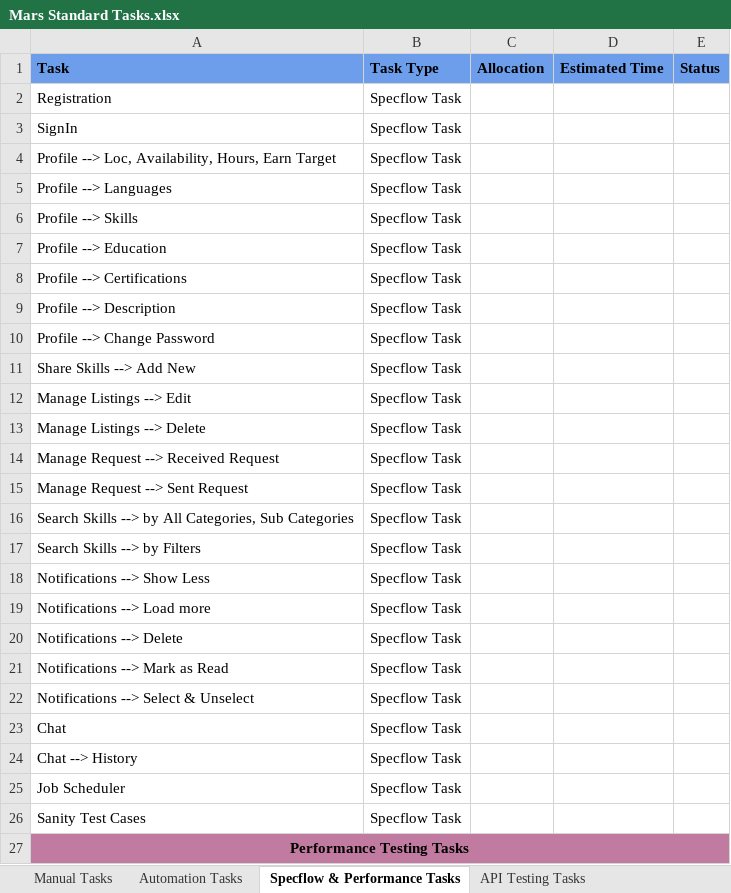
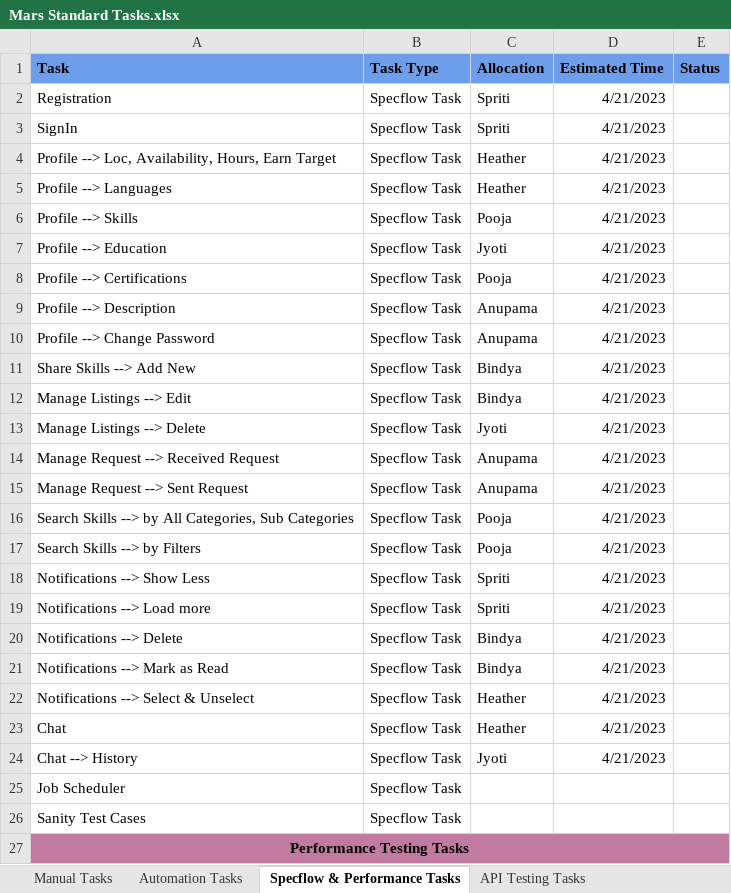
Before and after one commit to Anupamakasala/Task3, an Excel workbook: Mars Standard Tasks.xlsx, sheet Specflow & Performance Tasks, drawn as a sheet; only a part is shown; values as stored, in another font and other column widths than the file's, no borders; the diff names each change by its address in the sheet, - before the commit and + after, or states it on an @@ line.

```diff
--- a/Mars Standard Tasks.xlsx (sheet Specflow & Performance Tasks)
+++ b/Mars Standard Tasks.xlsx (sheet Specflow & Performance Tasks)
-C2:C3: (empty)
+C2:C3: Spriti
-D2:D24: (empty)
+D2:D24: 4/21/2023
-C4:C5: (empty)
+C4:C5: Heather
-C6: (empty)
+C6: Pooja
-C7: (empty)
+C7: Jyoti
-C8: (empty)
+C8: Pooja
-C9:C10: (empty)
+C9:C10: Anupama
-C11:C12: (empty)
+C11:C12: Bindya
-C13: (empty)
+C13: Jyoti
-C14:C15: (empty)
+C14:C15: Anupama
-C16:C17: (empty)
+C16:C17: Pooja
-C18:C19: (empty)
+C18:C19: Spriti
-C20:C21: (empty)
+C20:C21: Bindya
-C22:C23: (empty)
+C22:C23: Heather
-C24: (empty)
+C24: Jyoti
```
Also changed, not shown: StandardTaskManualTestCase.xlsx.
